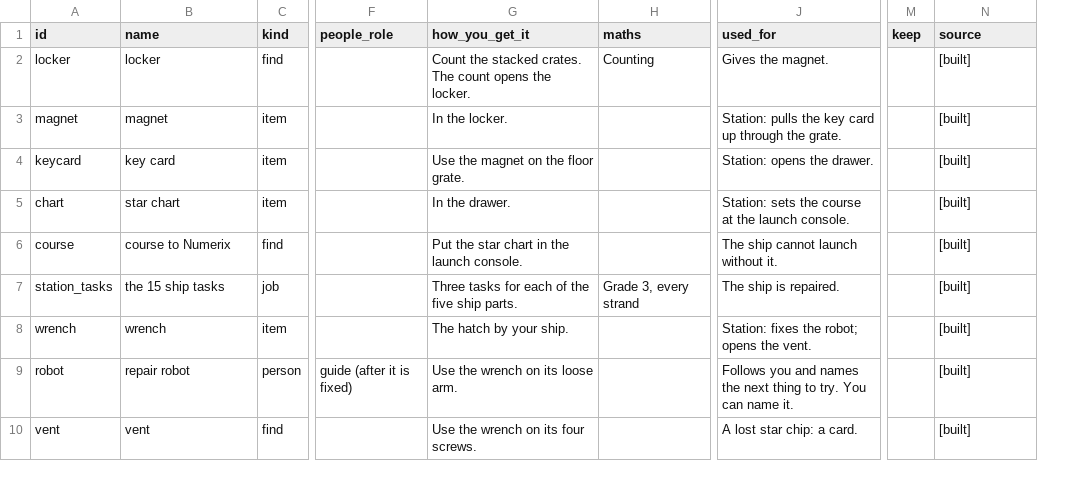
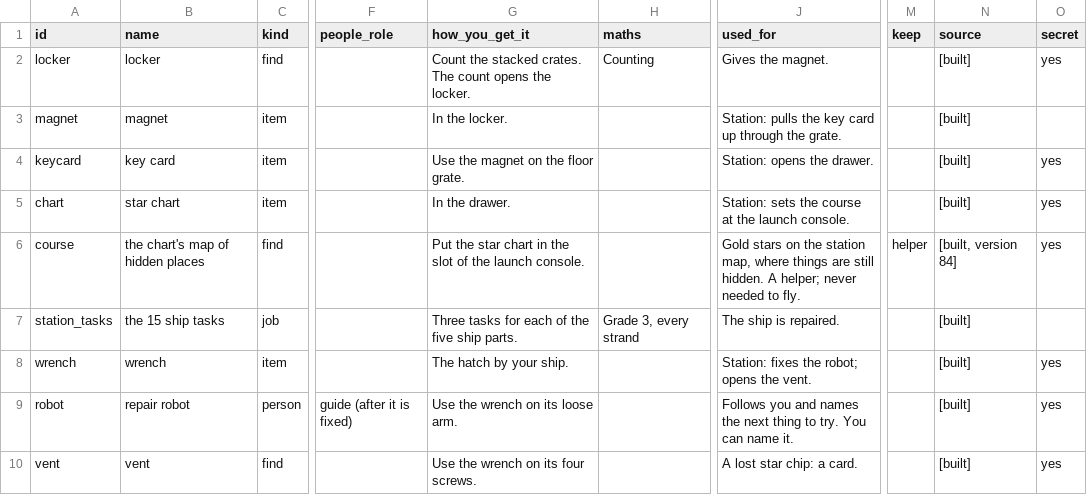
Before and after one commit to christopherfi-dev/galaxy_math_quest, a CSV file: proposals/GMQ_World_Web_v1_2026-11-21.csv, drawn as a sheet; only a part is shown, gaps mark what is left out; the diff covers the shown part only; the diff names each change by its address in the sheet, - before the commit and + after, or states it on an @@ line.

```diff
--- a/proposals/GMQ_World_Web_v1_2026-11-21.csv
+++ b/proposals/GMQ_World_Web_v1_2026-11-21.csv
+column O (secret), rows 2-10: yes |  | yes | yes | yes |  | yes | yes | yes
-B6 (name): course to Numerix
+B6 (name): the chart's map of hidden places
-G6 (how_you_get_it): …in the launch console.
+G6 (how_you_get_it): …in the slot of the launch console.
-J6 (used_for): The ship cannot launch without it.
+J6 (used_for): Gold stars on the station map, where things are still hidden. A helper; never needed to fly.
-M6 (keep): (empty)
+M6 (keep): helper
-N6 (source): [built]
+N6 (source): [built, version 84]
```
Also changed, not shown: 1 added row and 8 edited cells elsewhere in this file, 12 other files.
